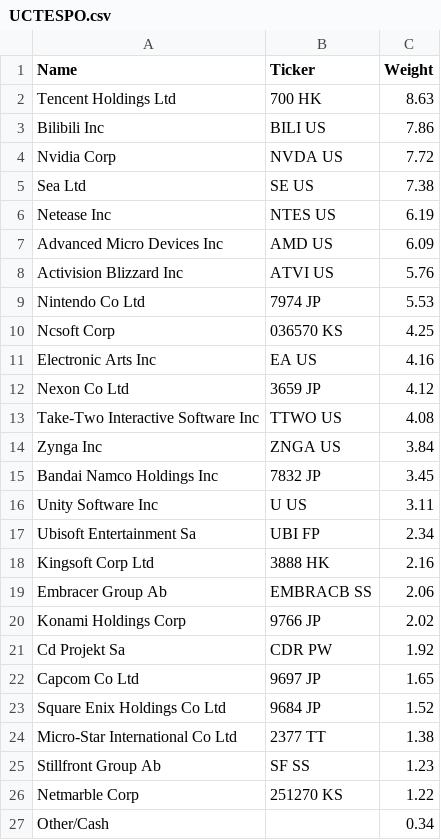
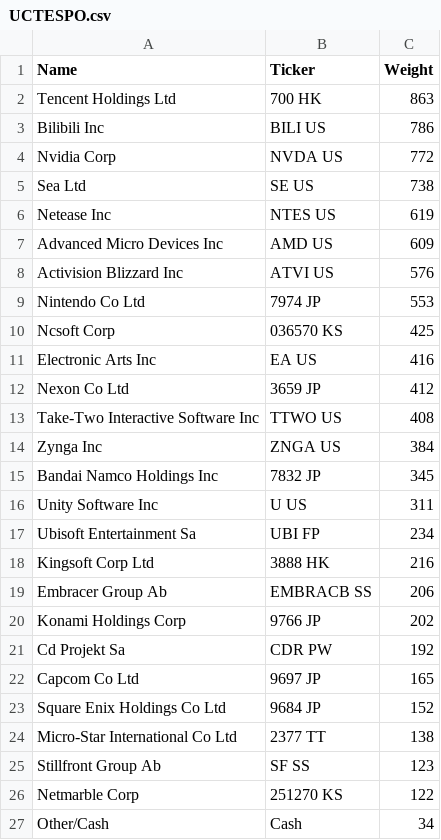
Before and after one commit to mikmik19/mikmik19.github.com, a CSV file: etffinder/data/UCTESPO.csv, drawn as a sheet.

```diff
--- a/etffinder/data/UCTESPO.csv
+++ b/etffinder/data/UCTESPO.csv
@@ -1,27 +1,27 @@
 Name,Ticker,Weight
-Tencent Holdings Ltd,700 HK,8.63
-Bilibili Inc,BILI US,7.86
-Nvidia Corp,NVDA US,7.72
-Sea Ltd,SE US,7.38
-Netease Inc,NTES US,6.19
-Advanced Micro Devices Inc,AMD US,6.09
-Activision Blizzard Inc,ATVI US,5.76
-Nintendo Co Ltd,7974 JP,5.53
-Ncsoft Corp,036570 KS,4.25
-Electronic Arts Inc,EA US,4.16
-Nexon Co Ltd,3659 JP,4.12
-Take-Two Interactive Software Inc,TTWO US,4.08
-Zynga Inc,ZNGA US,3.84
-Bandai Namco Holdings Inc,7832 JP,3.45
-Unity Software Inc,U US,3.11
-Ubisoft Entertainment Sa,UBI FP,2.34
-Kingsoft Corp Ltd,3888 HK,2.16
-Embracer Group Ab,EMBRACB SS,2.06
-Konami Holdings Corp,9766 JP,2.02
-Cd Projekt Sa,CDR PW,1.92
-Capcom Co Ltd,9697 JP,1.65
-Square Enix Holdings Co Ltd,9684 JP,1.52
-Micro-Star International Co Ltd,2377 TT,1.38
-Stillfront Group Ab,SF SS,1.23
-Netmarble Corp,251270 KS,1.22
-Other/Cash,,0.34
+"Tencent Holdings Ltd","700 HK",863
+"Bilibili Inc","BILI US",786
+"Nvidia Corp","NVDA US",772
+"Sea Ltd","SE US",738
+"Netease Inc","NTES US",619
+"Advanced Micro Devices Inc","AMD US",609
+"Activision Blizzard Inc","ATVI US",576
+"Nintendo Co Ltd","7974 JP",553
+"Ncsoft Corp","036570 KS",425
+"Electronic Arts Inc","EA US",416
+"Nexon Co Ltd","3659 JP",412
+"Take-Two Interactive Software Inc","TTWO US",408
+"Zynga Inc","ZNGA US",384
+"Bandai Namco Holdings Inc","7832 JP",345
+"Unity Software Inc","U US",311
+"Ubisoft Entertainment Sa","UBI FP",234
+"Kingsoft Corp Ltd","3888 HK",216
+"Embracer Group Ab","EMBRACB SS",206
+"Konami Holdings Corp","9766 JP",202
+"Cd Projekt Sa","CDR PW",192
+"Capcom Co Ltd","9697 JP",165
+"Square Enix Holdings Co Ltd","9684 JP",152
+"Micro-Star International Co Ltd","2377 TT",138
+"Stillfront Group Ab","SF SS",123
+"Netmarble Corp","251270 KS",122
+"Other/Cash","Cash",34
```
Also changed, not shown: etffinder/data/ICLN.csv, etffinder/data/NewEnergy.csv, 1 other file.
